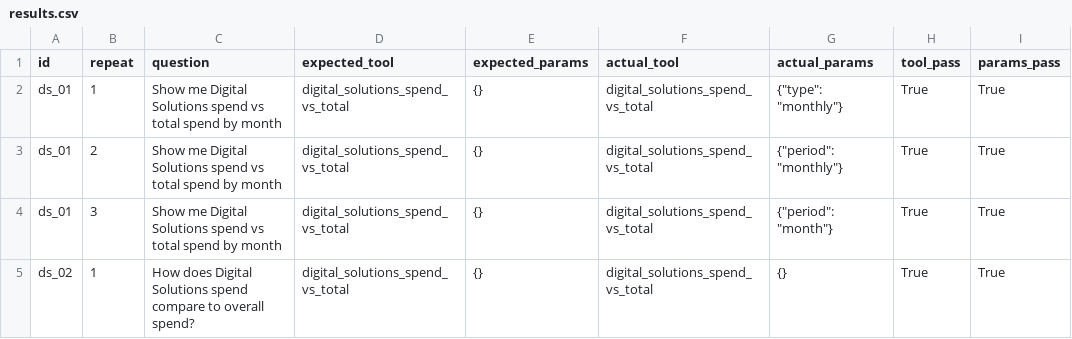
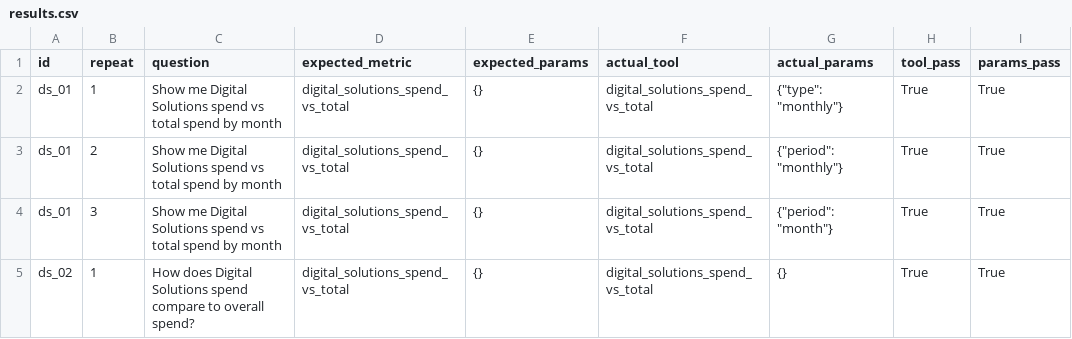
Before and after one commit to demecode/llm_semantic_layer, a CSV file: eval/results.csv, drawn as a sheet; only a part is shown; the diff names each change by its address in the sheet, - before the commit and + after, or states it on an @@ line.

Commit message:
metrics arc

```diff
--- a/eval/results.csv
+++ b/eval/results.csv
-D1: expected_tool
+D1: expected_metric
```
Also changed, not shown: 8 other files.
